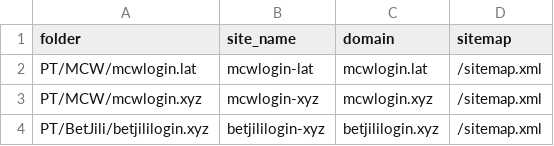
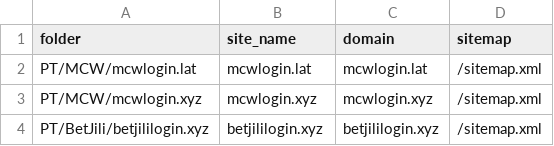
Before and after one commit to golnad1234/mono-public2, a CSV file: PT/sites.csv, drawn as a sheet.

Commit message:
Update sites.csv

```diff
--- a/PT/sites.csv
+++ b/PT/sites.csv
@@ -1,4 +1,4 @@
 folder,site_name,domain,sitemap
-PT/MCW/mcwlogin.lat,mcwlogin-lat,mcwlogin.lat,/sitemap.xml
-PT/MCW/mcwlogin.xyz,mcwlogin-xyz,mcwlogin.xyz,/sitemap.xml
-PT/BetJili/betjililogin.xyz,betjililogin-xyz,betjililogin.xyz,/sitemap.xml
+PT/MCW/mcwlogin.lat,mcwlogin.lat,mcwlogin.lat,/sitemap.xml
+PT/MCW/mcwlogin.xyz,mcwlogin.xyz,mcwlogin.xyz,/sitemap.xml
+PT/BetJili/betjililogin.xyz,betjililogin.xyz,betjililogin.xyz,/sitemap.xml
```
